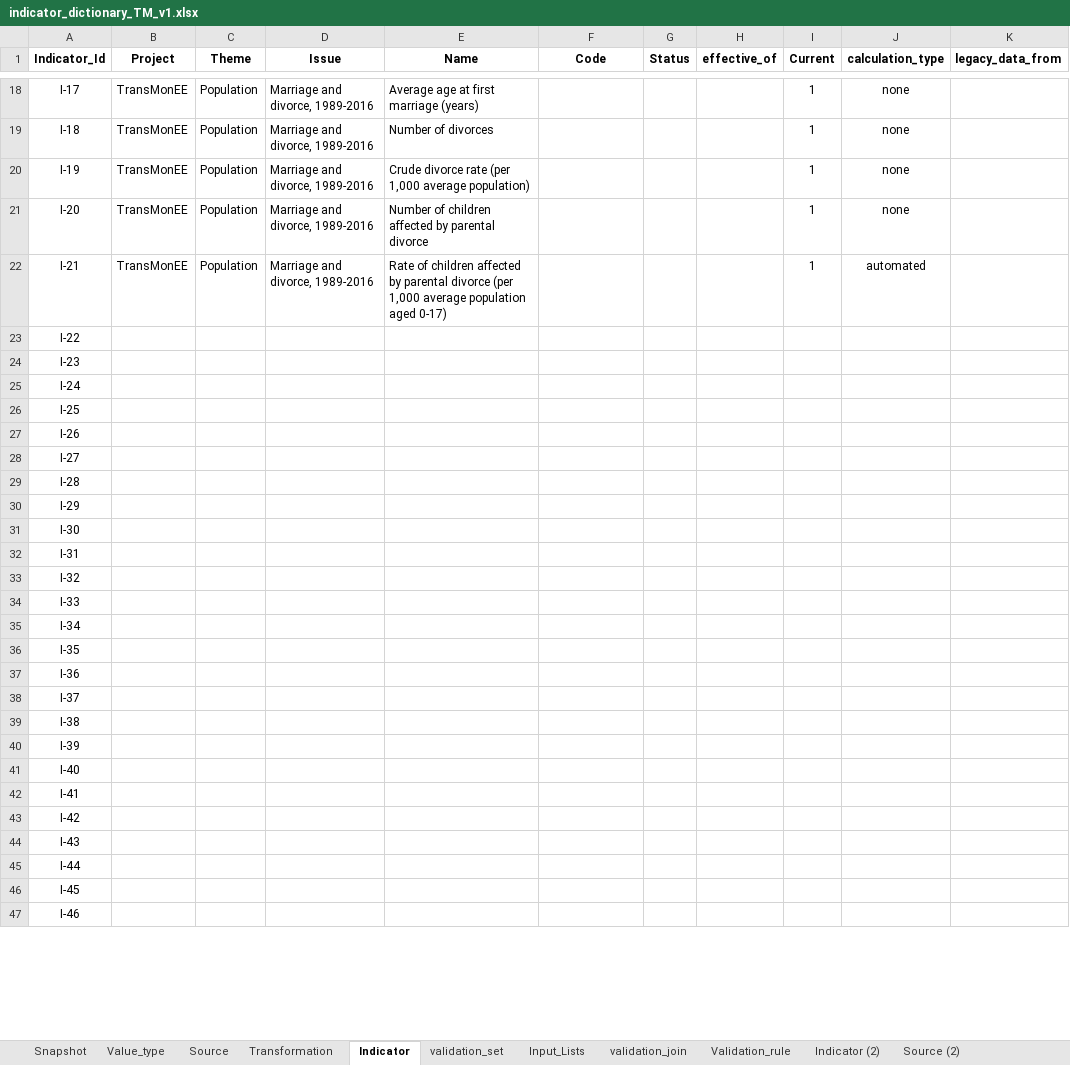
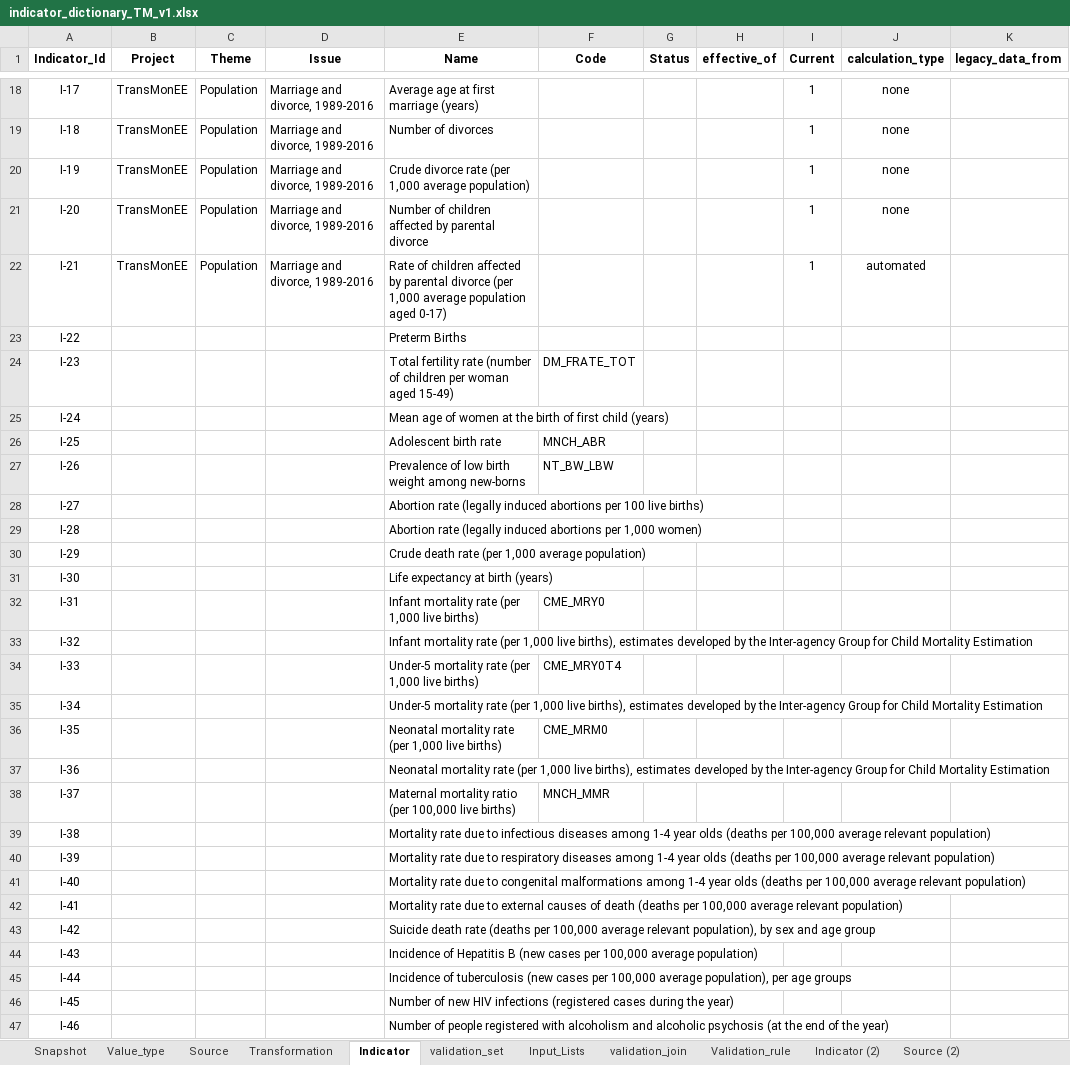
Before and after one commit to m-g-d-c/crba-etl, an Excel workbook: tmee/data_dictionary/indicator_dictionary_TM_v1.xlsx, sheet Indicator, drawn as a sheet; only a part is shown, gaps mark what is left out; values as stored, in another font and other column widths than the file's, no borders; the diff covers the shown part only; the diff names each change by its address in the sheet, - before the commit and + after, or states it on an @@ line.

Commit message:
update all population of indicators marked as helix API source

```diff
--- a/tmee/data_dictionary/indicator_dictionary_TM_v1.xlsx (sheet Indicator)
+++ b/tmee/data_dictionary/indicator_dictionary_TM_v1.xlsx (sheet Indicator)
-E23 (Name): (empty)
+E23 (Name): Preterm Births
-E24 (Name): (empty)
+E24 (Name): Total fertility rate (number of children per woman aged 15-49)
-F24 (Code): (empty)
+F24 (Code): DM_FRATE_TOT
-E25 (Name): (empty)
+E25 (Name): Mean age of women at the birth of first child (years)
-E26 (Name): (empty)
+E26 (Name): Adolescent birth rate
-F26 (Code): (empty)
+F26 (Code): MNCH_ABR
-E27 (Name): (empty)
+E27 (Name): Prevalence of low birth weight among new-borns
-F27 (Code): (empty)
+F27 (Code): NT_BW_LBW
-E28 (Name): (empty)
+E28 (Name): Abortion rate (legally induced abortions per 100 live births)
-E29 (Name): (empty)
+E29 (Name): Abortion rate (legally induced abortions per 1,000 women)
-E30 (Name): (empty)
+E30 (Name): Crude death rate (per 1,000 average population)
-E31 (Name): (empty)
+E31 (Name): Life expectancy at birth (years)
-E32 (Name): (empty)
+E32 (Name): Infant mortality rate (per 1,000 live births)
-F32 (Code): (empty)
+F32 (Code): CME_MRY0
-E33 (Name): (empty)
+E33 (Name): Infant mortality rate (per 1,000 live births), estimates developed by the Inter-agency Group for Child Mortality Estimation
-E34 (Name): (empty)
+E34 (Name): Under-5 mortality rate (per 1,000 live births)
-F34 (Code): (empty)
+F34 (Code): CME_MRY0T4
-E35 (Name): (empty)
+E35 (Name): Under-5 mortality rate (per 1,000 live births), estimates developed by the Inter-agency Group for Child Mortality Estimation
-E36 (Name): (empty)
+E36 (Name): Neonatal mortality rate (per 1,000 live births)
-F36 (Code): (empty)
+F36 (Code): CME_MRM0
-E37 (Name): (empty)
+E37 (Name): Neonatal mortality rate (per 1,000 live births), estimates developed by the Inter-agency Group for Child Mortality Estimation
-E38 (Name): (empty)
+E38 (Name): Maternal mortality ratio (per 100,000 live births)
-F38 (Code): (empty)
+F38 (Code): MNCH_MMR
-E39 (Name): (empty)
+E39 (Name): Mortality rate due to infectious diseases among 1-4 year olds (deaths per 100,000 average relevant population)
-E40 (Name): (empty)
+E40 (Name): Mortality rate due to respiratory diseases among 1-4 year olds (deaths per 100,000 average relevant population)
-E41 (Name): (empty)
+E41 (Name): Mortality rate due to congenital malformations among 1-4 year olds (deaths per 100,000 average relevant population)
-E42 (Name): (empty)
+E42 (Name): Mortality rate due to external causes of death (deaths per 100,000 average relevant population)
-E43 (Name): (empty)
+E43 (Name): Suicide death rate (deaths per 100,000 average relevant population), by sex and age group
-E44 (Name): (empty)
+E44 (Name): Incidence of Hepatitis B (new cases per 100,000 average population)
-E45 (Name): (empty)
+E45 (Name): Incidence of tuberculosis (new cases per 100,000 average population), per age groups
-E46 (Name): (empty)
+E46 (Name): Number of new HIV infections (registered cases during the year)
-E47 (Name): (empty)
+E47 (Name): Number of people registered with alcoholism and alcoholic psychosis (at the end of the year)
```
Also changed, not shown: 506 added rows and 73 edited cells elsewhere in this sheet, sheet Snapshot, sheet Source, sheet Value_type, sheet Input_Lists.
